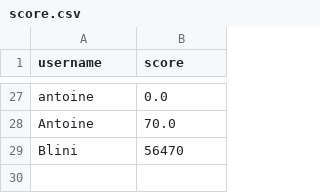
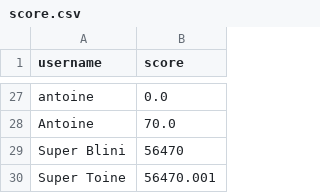
Before and after one commit to AntoineChap525/tetris, a CSV file: score.csv, drawn as a sheet; only a part is shown, gaps mark what is left out.

Commit message:
score2...

```diff
--- a/score.csv
+++ b/score.csv
@@ -28,2 +28,3 @@ antoine,0.0
 Antoine,70.0
-Blini,56470
+Super Blini,56470
+Super Toine, 56470.001
```
